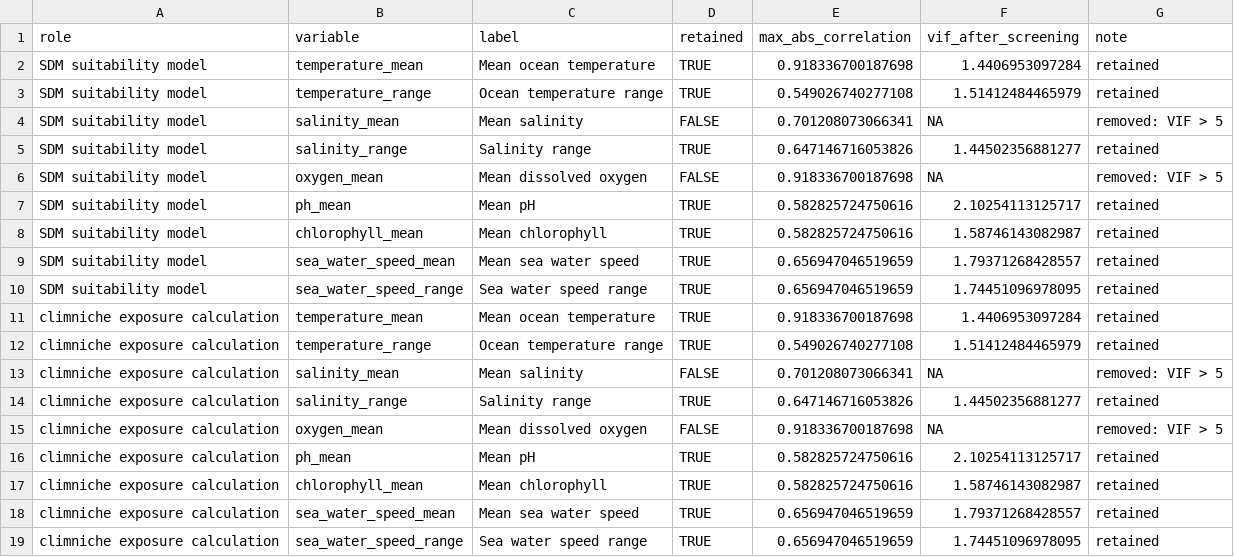
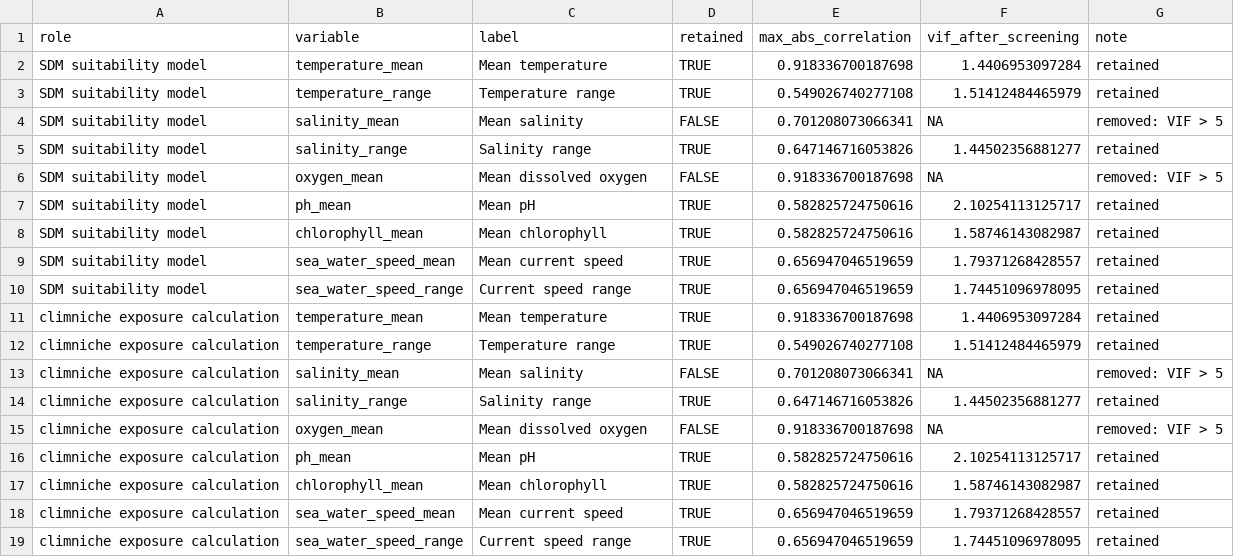
Before and after one commit to Bohao0813/climniche, a CSV file: inst/extdata/mediterranean_anchovy/anchovy_predictor_correlation_vif_screen.csv, drawn as a sheet.

```diff
--- a/inst/extdata/mediterranean_anchovy/anchovy_predictor_correlation_vif_screen.csv
+++ b/inst/extdata/mediterranean_anchovy/anchovy_predictor_correlation_vif_screen.csv
@@ -1,4 +1,4 @@
 "role","variable","label","retained","max_abs_correlation","vif_after_screening","note"
-"SDM suitability model","temperature_mean","Mean ocean temperature",TRUE,0.918336700187698,1.4406953097284,"retained"
-"SDM suitability model","temperature_range","Ocean temperature range",TRUE,0.549026740277108,1.51412484465979,"retained"
+"SDM suitability model","temperature_mean","Mean temperature",TRUE,0.918336700187698,1.4406953097284,"retained"
+"SDM suitability model","temperature_range","Temperature range",TRUE,0.549026740277108,1.51412484465979,"retained"
 "SDM suitability model","salinity_mean","Mean salinity",FALSE,0.701208073066341,NA,"removed: VIF > 5"
@@ -8,6 +8,6 @@
 "SDM suitability model","chlorophyll_mean","Mean chlorophyll",TRUE,0.582825724750616,1.58746143082987,"retained"
-"SDM suitability model","sea_water_speed_mean","Mean sea water speed",TRUE,0.656947046519659,1.79371268428557,"retained"
-"SDM suitability model","sea_water_speed_range","Sea water speed range",TRUE,0.656947046519659,1.74451096978095,"retained"
-"climniche exposure calculation","temperature_mean","Mean ocean temperature",TRUE,0.918336700187698,1.4406953097284,"retained"
-"climniche exposure calculation","temperature_range","Ocean temperature range",TRUE,0.549026740277108,1.51412484465979,"retained"
+"SDM suitability model","sea_water_speed_mean","Mean current speed",TRUE,0.656947046519659,1.79371268428557,"retained"
+"SDM suitability model","sea_water_speed_range","Current speed range",TRUE,0.656947046519659,1.74451096978095,"retained"
+"climniche exposure calculation","temperature_mean","Mean temperature",TRUE,0.918336700187698,1.4406953097284,"retained"
+"climniche exposure calculation","temperature_range","Temperature range",TRUE,0.549026740277108,1.51412484465979,"retained"
 "climniche exposure calculation","salinity_mean","Mean salinity",FALSE,0.701208073066341,NA,"removed: VIF > 5"
@@ -17,3 +17,3 @@
 "climniche exposure calculation","chlorophyll_mean","Mean chlorophyll",TRUE,0.582825724750616,1.58746143082987,"retained"
-"climniche exposure calculation","sea_water_speed_mean","Mean sea water speed",TRUE,0.656947046519659,1.79371268428557,"retained"
-"climniche exposure calculation","sea_water_speed_range","Sea water speed range",TRUE,0.656947046519659,1.74451096978095,"retained"
+"climniche exposure calculation","sea_water_speed_mean","Mean current speed",TRUE,0.656947046519659,1.79371268428557,"retained"
+"climniche exposure calculation","sea_water_speed_range","Current speed range",TRUE,0.656947046519659,1.74451096978095,"retained"
```
Also changed, not shown: inst/extdata/mediterranean_anchovy/anchovy_biooracle_layer_manifest.csv, inst/extdata/mediterranean_anchovy/anchovy_climniche_class_proportions.csv, 28 other files.
